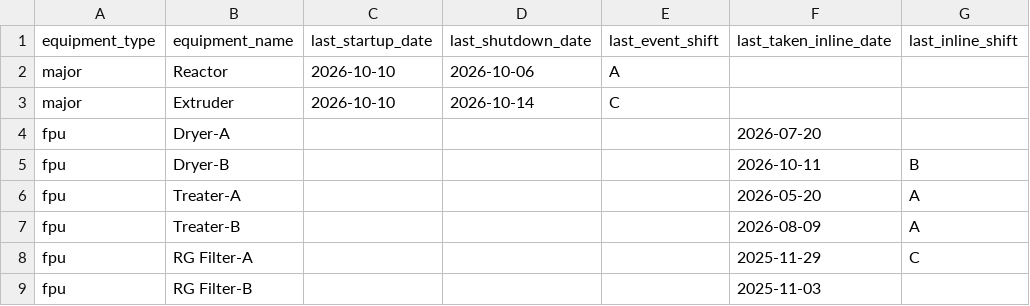
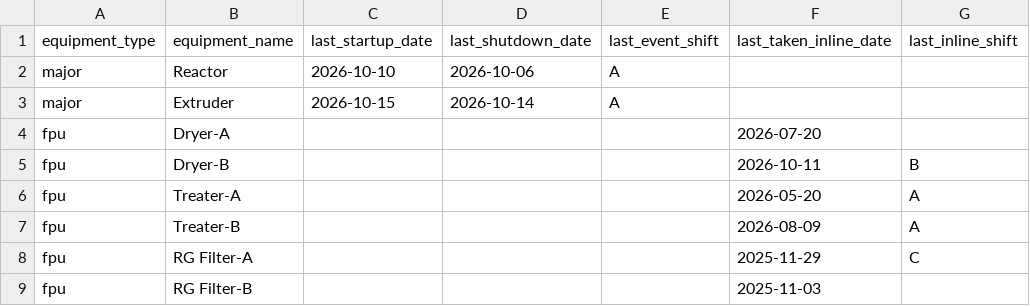
Before and after one commit to debajitd1292/ppu, a CSV file: updates/plant_status.csv, drawn as a sheet; only a part is shown; the diff names each change by its address in the sheet, - before the commit and + after, or states it on an @@ line.

Commit message:
Update plant_status.csv

```diff
--- a/updates/plant_status.csv
+++ b/updates/plant_status.csv
-C3 (last_startup_date): 2026-10-10
+C3 (last_startup_date): 2026-10-15
-E3 (last_event_shift): C
+E3 (last_event_shift): A
```
